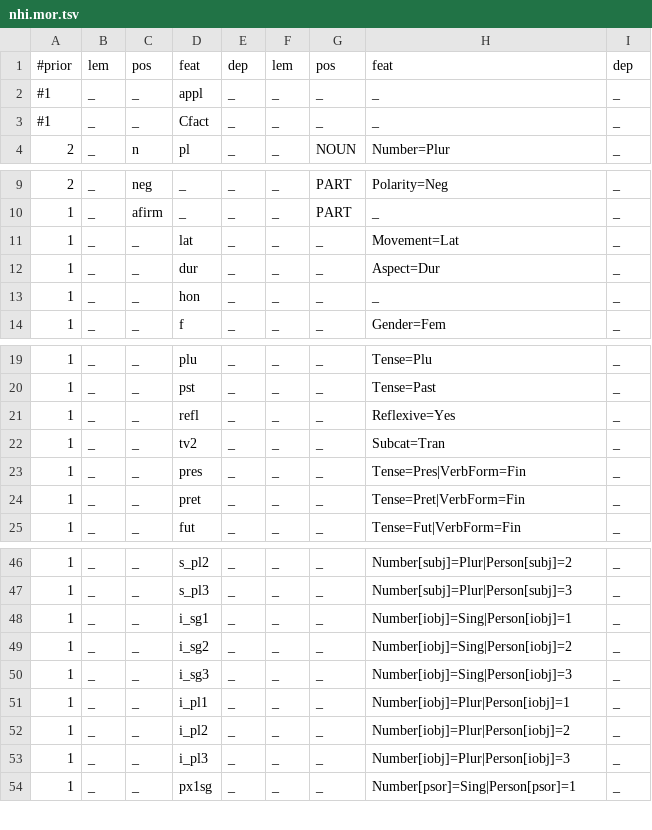
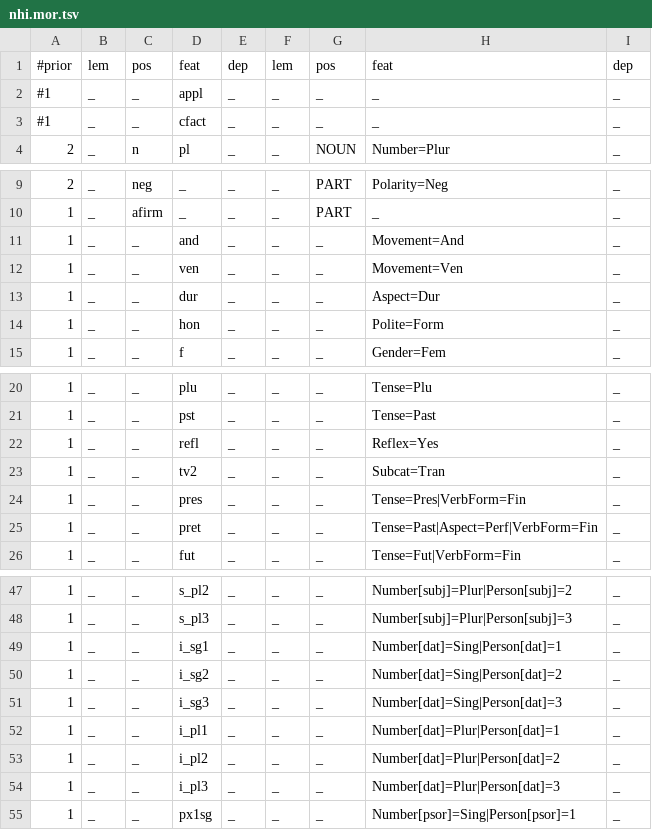
Before and after one commit to ElotlMX/py-elotl, a TSV file: elotl/nahuatl/data/nhi.mor.tsv, drawn as a sheet; only a part is shown, gaps mark what is left out.

Commit message:
WIP: Actualizar analizador nhi, nuevo analizador para nci, añadir información dialectal a Axolotl (#15)
* update manifest to include data files for morphological analyzers

* update rules file and fst

* add fst morphological analyzer for Classical Nahuatl, from farfan 2019

* add variant data to axolotl csv

```diff
--- a/elotl/nahuatl/data/nhi.mor.tsv
+++ b/elotl/nahuatl/data/nhi.mor.tsv
@@ -2,3 +2,3 @@
 #1	_	_	appl	_	_	_	_	_
-#1	_	_	Cfact	_	_	_	_	_
+#1	_	_	cfact	_	_	_	_	_
 2	_	n	pl	_	_	NOUN	Number=Plur	_
@@ -10,5 +10,6 @@
 1	_	afirm	_	_	_	PART	_	_
-1	_	_	lat	_	_	_	Movement=Lat	_
+1	_	_	and	_	_	_	Movement=And	_
+1	_	_	ven	_	_	_	Movement=Ven	_
 1	_	_	dur	_	_	_	Aspect=Dur	_
-1	_	_	hon	_	_	_	_	_
+1	_	_	hon	_	_	_	Polite=Form	_
 1	_	_	f	_	_	_	Gender=Fem	_
@@ -20,6 +21,6 @@
 1	_	_	pst	_	_	_	Tense=Past	_
-1	_	_	refl	_	_	_	Reflexive=Yes	_
+1	_	_	refl	_	_	_	Reflex=Yes	_
 1	_	_	tv2	_	_	_	Subcat=Tran	_
 1	_	_	pres	_	_	_	Tense=Pres|VerbForm=Fin	_
-1	_	_	pret	_	_	_	Tense=Pret|VerbForm=Fin	_
+1	_	_	pret	_	_	_	Tense=Past|Aspect=Perf|VerbForm=Fin	_
 1	_	_	fut	_	_	_	Tense=Fut|VerbForm=Fin	_
@@ -47,8 +48,8 @@
 1	_	_	s_pl3	_	_	_	Number[subj]=Plur|Person[subj]=3	_
-1	_	_	i_sg1	_	_	_	Number[iobj]=Sing|Person[iobj]=1	_
-1	_	_	i_sg2	_	_	_	Number[iobj]=Sing|Person[iobj]=2	_
-1	_	_	i_sg3	_	_	_	Number[iobj]=Sing|Person[iobj]=3	_
-1	_	_	i_pl1	_	_	_	Number[iobj]=Plur|Person[iobj]=1	_
-1	_	_	i_pl2	_	_	_	Number[iobj]=Plur|Person[iobj]=2	_
-1	_	_	i_pl3	_	_	_	Number[iobj]=Plur|Person[iobj]=3	_
+1	_	_	i_sg1	_	_	_	Number[dat]=Sing|Person[dat]=1	_
+1	_	_	i_sg2	_	_	_	Number[dat]=Sing|Person[dat]=2	_
+1	_	_	i_sg3	_	_	_	Number[dat]=Sing|Person[dat]=3	_
+1	_	_	i_pl1	_	_	_	Number[dat]=Plur|Person[dat]=1	_
+1	_	_	i_pl2	_	_	_	Number[dat]=Plur|Person[dat]=2	_
+1	_	_	i_pl3	_	_	_	Number[dat]=Plur|Person[dat]=3	_
 1	_	_	px1sg	_	_	_	Number[psor]=Sing|Person[psor]=1	_
```
Also changed, not shown: 9 other files.
